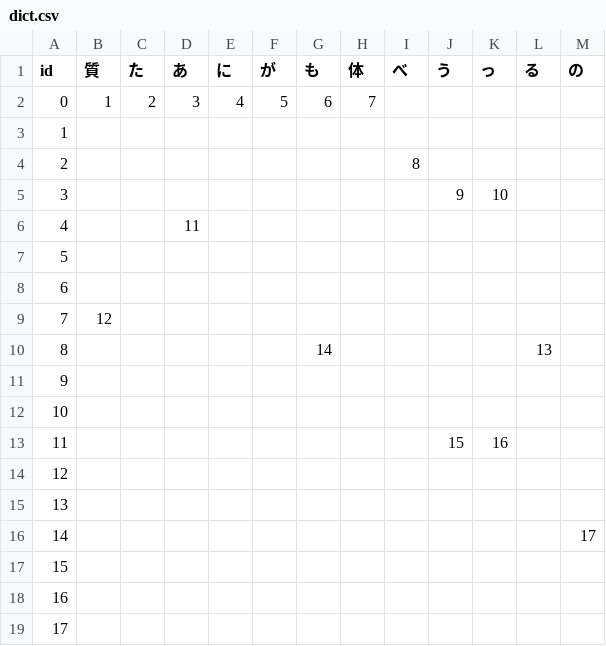
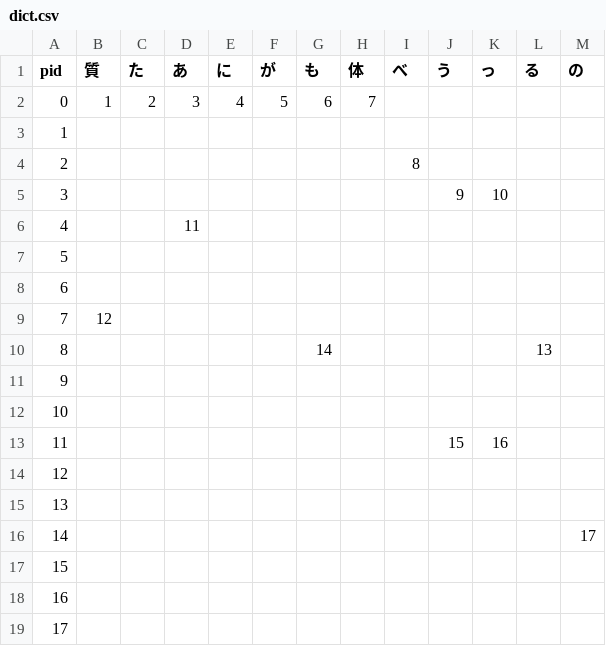
Before and after one commit to kishiyamat/nlp-kato-2018, a CSV file: report/2/dict.csv, drawn as a sheet.

```diff
--- a/report/2/dict.csv
+++ b/report/2/dict.csv
@@ -1,2 +1,2 @@
-"id"	"質"	"た"	"あ"	"に"	"が"	"も"	"体"	"べ"	"う"	"っ"	"る"	"の"
+"pid"	"質"	"た"	"あ"	"に"	"が"	"も"	"体"	"べ"	"う"	"っ"	"る"	"の"
 0	1	2	3	4	5	6	7					
```
Also changed, not shown: 2 other files.
